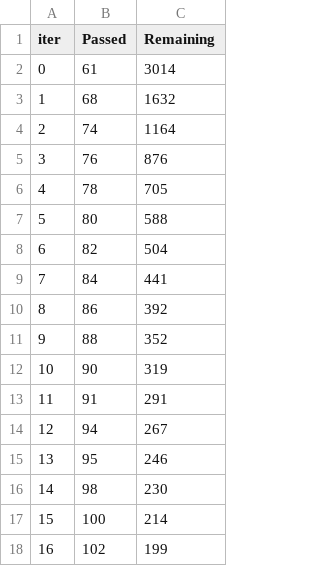
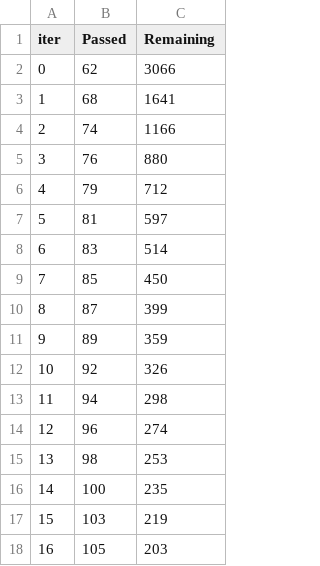
Before and after one commit to Deepak-Marichi/python-101, a TSV file: CatBoost/catboost_info/time_left.tsv, drawn as a sheet; only a part is shown; the diff covers the shown part only.

Commit message:
CatBoost

```diff
--- a/CatBoost/catboost_info/time_left.tsv
+++ b/CatBoost/catboost_info/time_left.tsv
@@ -1,18 +1,18 @@
 iter	Passed	Remaining
-0	61	3014
-1	68	1632
-2	74	1164
-3	76	876
-4	78	705
-5	80	588
-6	82	504
-7	84	441
-8	86	392
-9	88	352
-10	90	319
-11	91	291
-12	94	267
-13	95	246
-14	98	230
-15	100	214
-16	102	199
+0	62	3066
+1	68	1641
+2	74	1166
+3	76	880
+4	79	712
+5	81	597
+6	83	514
+7	85	450
+8	87	399
+9	89	359
+10	92	326
+11	94	298
+12	96	274
+13	98	253
+14	100	235
+15	103	219
+16	105	203
```
Also changed, not shown: 62 edited cells elsewhere in this file, 4 other files.
